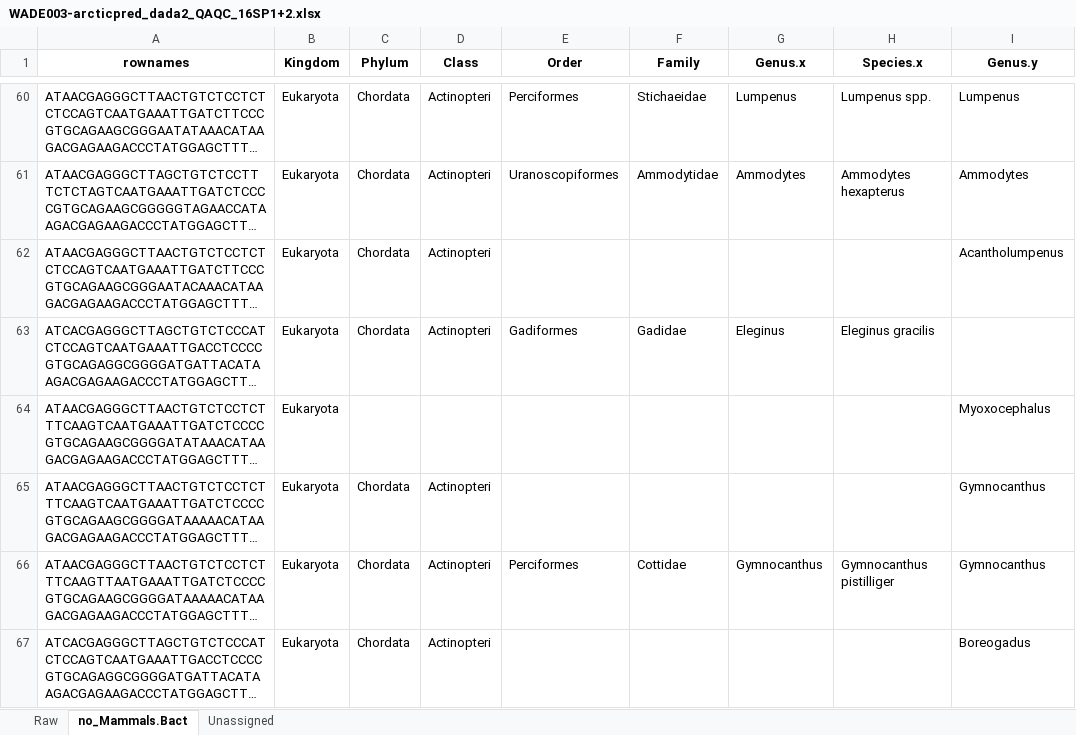
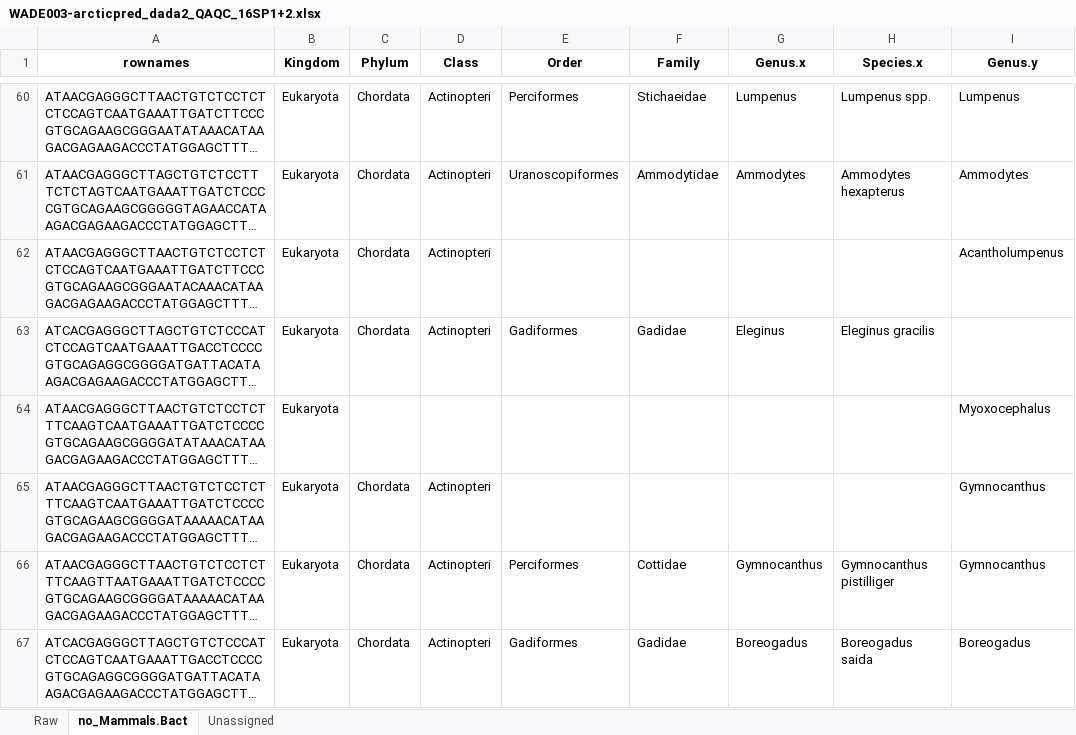
Before and after one commit to m-ball3/Arctic-predator-diet-microbiome, an Excel workbook: Deliverables/16S/WADE003-arcticpred_dada2_QAQC_16SP1+2.xlsx, sheet no_Mammals.Bact, drawn as a sheet; only a part is shown, gaps mark what is left out; long unchanged cells end in …; values as stored, in another font and other column widths than the file's, no borders; the diff covers the shown part only; the diff names each change by its address in the sheet, - before the commit and + after, or states it on an @@ line.

```diff
--- a/Deliverables/16S/WADE003-arcticpred_dada2_QAQC_16SP1+2.xlsx (sheet no_Mammals.Bact)
+++ b/Deliverables/16S/WADE003-arcticpred_dada2_QAQC_16SP1+2.xlsx (sheet no_Mammals.Bact)
-E67 (Order): (empty)
+E67 (Order): Gadiformes
-F67 (Family): (empty)
+F67 (Family): Gadidae
-G67 (Genus.x): (empty)
+G67 (Genus.x): Boreogadus
-H67 (Species.x): (empty)
+H67 (Species.x): Boreogadus saida
```
Also changed, not shown: 1 removed row and 12 edited cells elsewhere in this sheet, sheet Raw, sheet Unassigned, 5 other files.
